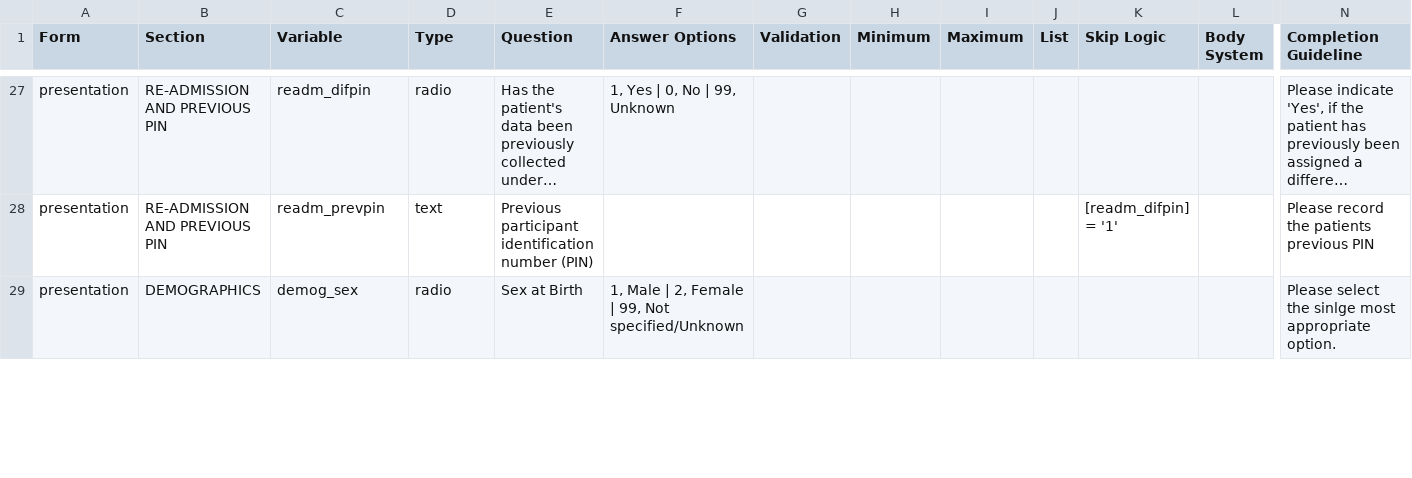
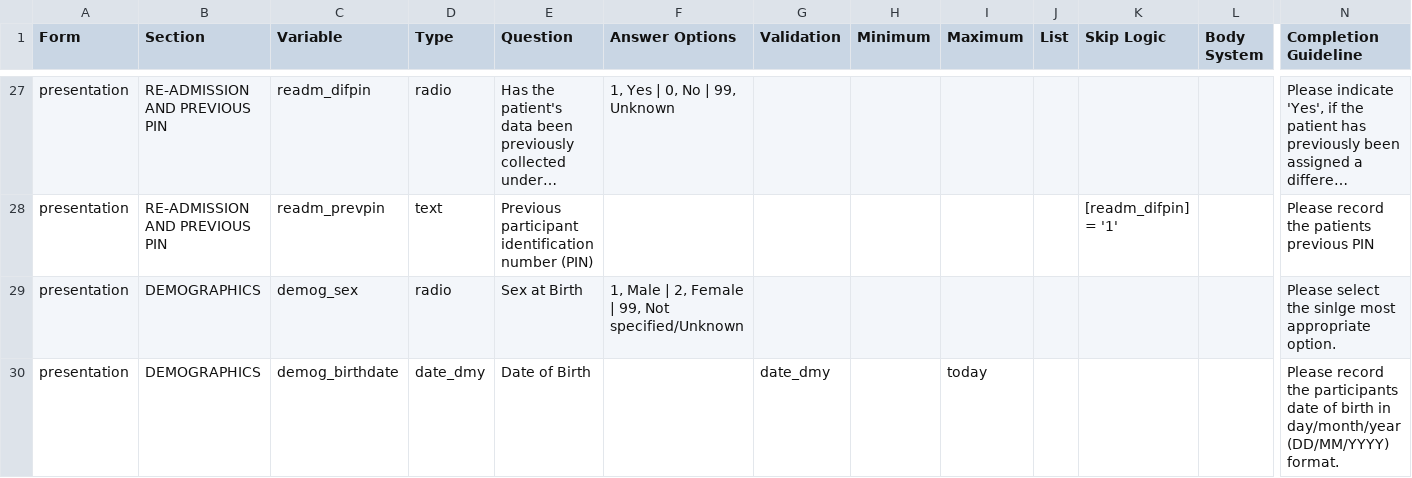
Before and after one commit to ISARICResearch/DataPlatform, a CSV file: ARCH/ARCH1.0.0/ARCH.csv, drawn as a sheet; only a part is shown, gaps mark what is left out; long unchanged cells end in …; rows hold the shown columns only; the diff covers the shown part only; the diff names each change by its address in the sheet, - before the commit and + after, or states it on an @@ line.

Commit message:
Age and Date of Birth updated

```diff
--- a/ARCH/ARCH1.0.0/ARCH.csv
+++ b/ARCH/ARCH1.0.0/ARCH.csv
+row 30: presentation | DEMOGRAPHICS | demog_birthdate | date_dmy | Date of Birth |  | date_dmy |  | today |  |  |  | Please record the participants date of birth in day/month/year (DD/MM/YYYY) format.
```
Also changed, not shown: 7 edited cells elsewhere in this file.
